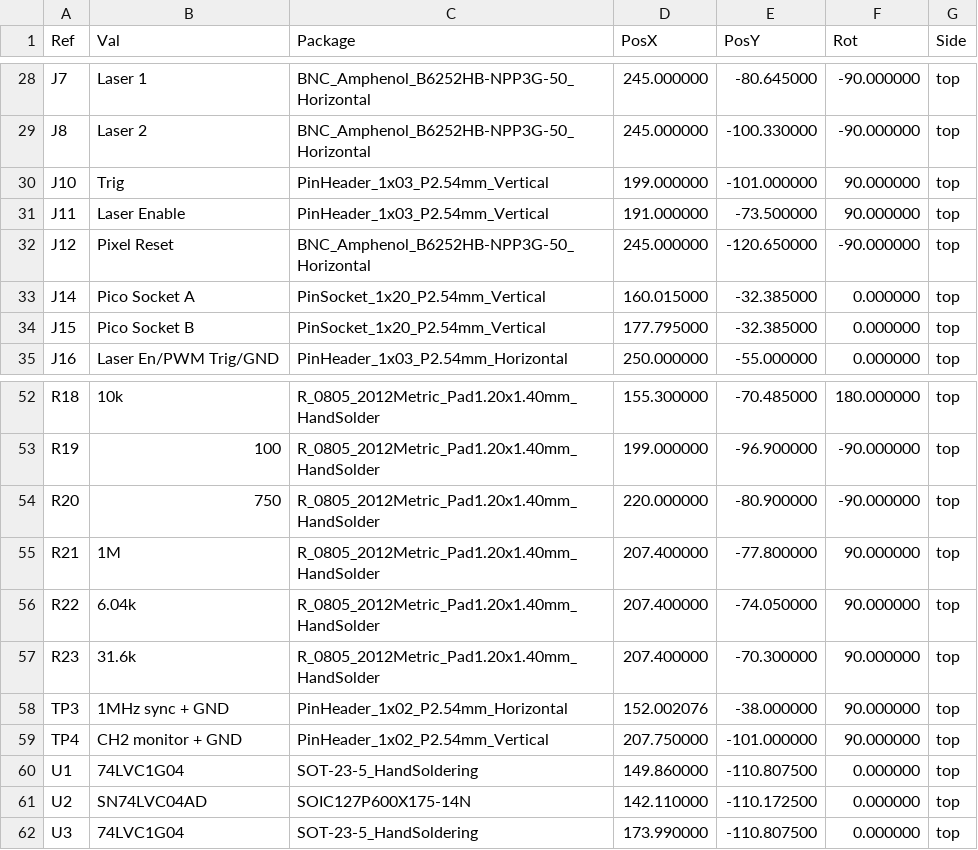
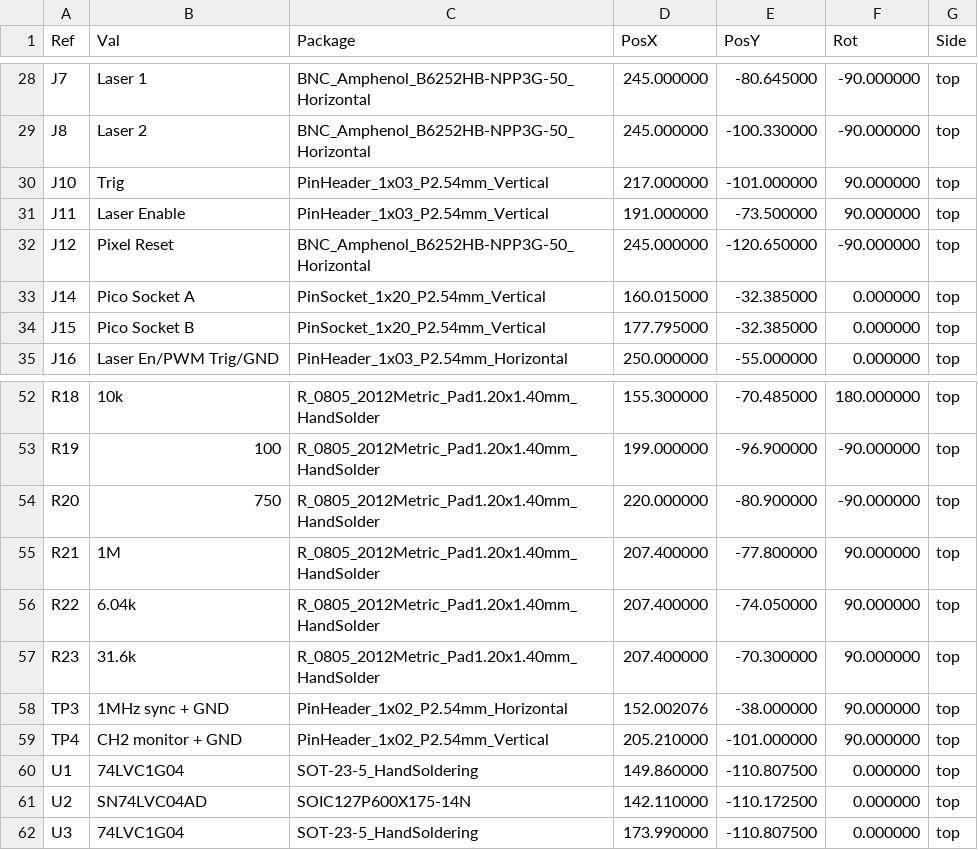
Before and after one commit to Low-Boom/PiEBV, a CSV file: Pico Version 4Layer/PiDG_Pico_CPL.csv, drawn as a sheet; only a part is shown, gaps mark what is left out.

```diff
--- a/Pico Version 4Layer/PiDG_Pico_CPL.csv
+++ b/Pico Version 4Layer/PiDG_Pico_CPL.csv
@@ -29,3 +29,3 @@ Ref,Val,Package,PosX,PosY,Rot,Side
 "J8","Laser 2","BNC_Amphenol_B6252HB-NPP3G-50_Horizontal",245.000000,-100.330000,-90.000000,top
-"J10","Trig","PinHeader_1x03_P2.54mm_Vertical",199.000000,-101.000000,90.000000,top
+"J10","Trig","PinHeader_1x03_P2.54mm_Vertical",217.000000,-101.000000,90.000000,top
 "J11","Laser Enable","PinHeader_1x03_P2.54mm_Vertical",191.000000,-73.500000,90.000000,top
@@ -58,3 +58,3 @@ Ref,Val,Package,PosX,PosY,Rot,Side
 "TP3","1MHz sync + GND","PinHeader_1x02_P2.54mm_Horizontal",152.002076,-38.000000,90.000000,top
-"TP4","CH2 monitor + GND","PinHeader_1x02_P2.54mm_Vertical",207.750000,-101.000000,90.000000,top
+"TP4","CH2 monitor + GND","PinHeader_1x02_P2.54mm_Vertical",205.210000,-101.000000,90.000000,top
 "U1","74LVC1G04","SOT-23-5_HandSoldering",149.860000,-110.807500,0.000000,top
```
Also changed, not shown: Pico Version 4Layer/fab/jlc/PiDG_Pico_JLC_CPL.csv, 21 other files.
